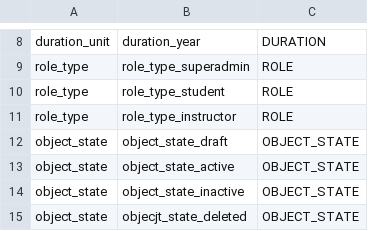
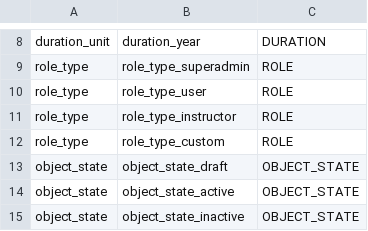
Before and after one commit to fireayehu/yot-backend, a CSV file: src/seeders/data-lookup/data-lookup.data.csv, drawn as a sheet; only a part is shown, gaps mark what is left out; the shorter side is filled out with more unchanged rows.

Commit message:
feat: add role seeder

```diff
--- a/src/seeders/data-lookup/data-lookup.data.csv
+++ b/src/seeders/data-lookup/data-lookup.data.csv
@@ -9,4 +9,5 @@ duration_unit, duration_year, DURATION
 role_type, role_type_superadmin, ROLE
-role_type, role_type_student, ROLE
+role_type, role_type_user, ROLE
 role_type, role_type_instructor, ROLE
+role_type, role_type_custom, ROLE
 object_state, object_state_draft, OBJECT_STATE
```
Also changed, not shown: 3 other files.
